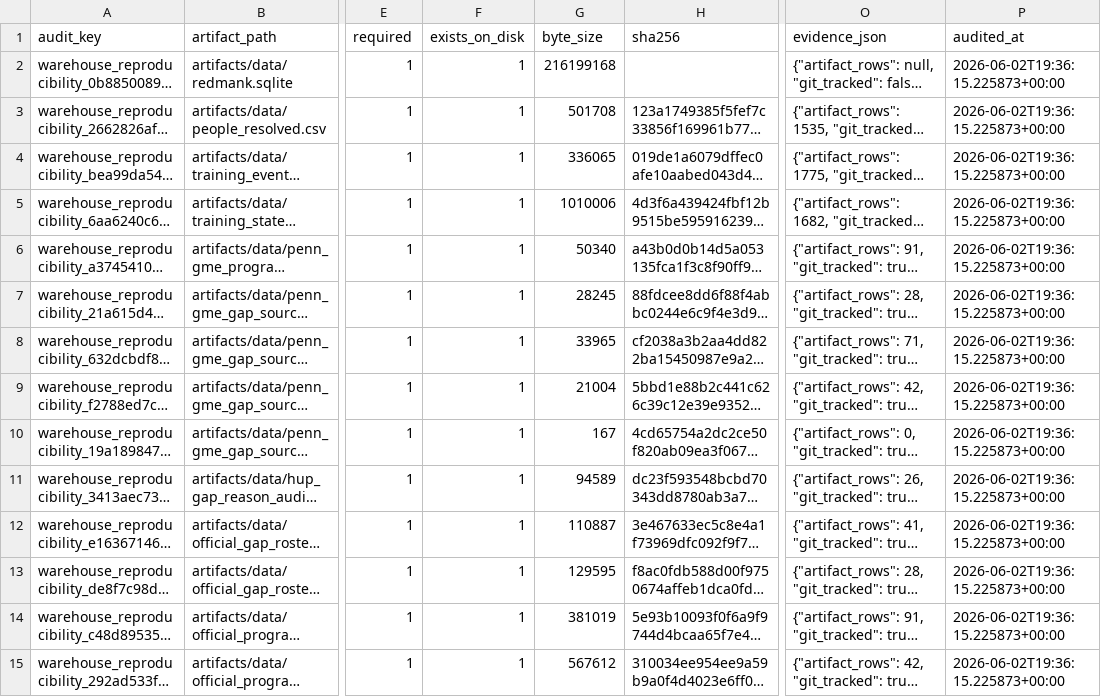
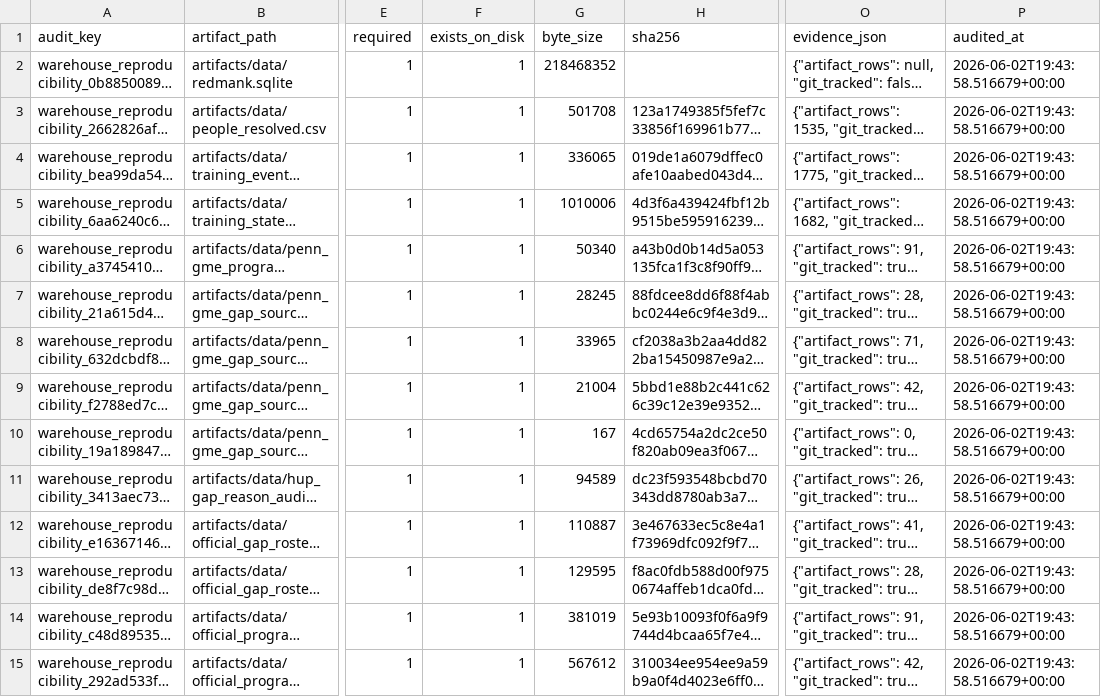
Before and after one commit to Tshah-95/redmank, a CSV file: artifacts/data/warehouse_reproducibility_audit.csv, drawn as a sheet; only a part is shown, gaps mark what is left out; long unchanged cells end in …; the diff covers the shown part only; the diff names each change by its address in the sheet, - before the commit and + after, or states it on an @@ line.

```diff
--- a/artifacts/data/warehouse_reproducibility_audit.csv
+++ b/artifacts/data/warehouse_reproducibility_audit.csv
-G2 (byte_size): 216199168
+G2 (byte_size): 218468352
-P2:P15 (audited_at): 2026-06-02T19:36:15.225873+00:00
+P2:P15 (audited_at): 2026-06-02T19:43:58.516679+00:00
```
Also changed, not shown: 1 added row and 94 edited cells elsewhere in this file, 17 other files.
